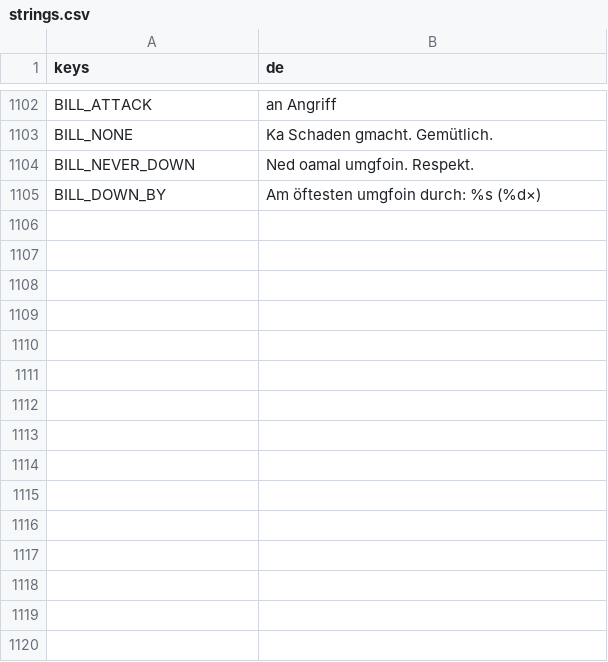
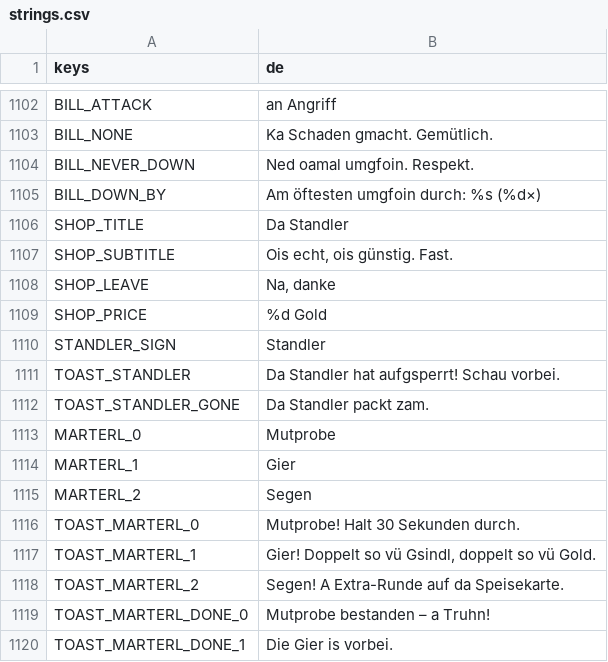
Before and after one commit to WiesnSims/Knoedlinger, a CSV file: i18n/strings.csv, drawn as a sheet; only a part is shown, gaps mark what is left out; the diff names each change by its address in the sheet, - before the commit and + after, or states it on an @@ line.

```diff
--- a/i18n/strings.csv
+++ b/i18n/strings.csv
+row 1106: SHOP_TITLE | Da Standler
+row 1107: SHOP_SUBTITLE | Ois echt, ois günstig. Fast.
+row 1108: SHOP_LEAVE | Na, danke
+row 1109: SHOP_PRICE | %d Gold
+row 1110: STANDLER_SIGN | Standler
+row 1111: TOAST_STANDLER | Da Standler hat aufgsperrt! Schau vorbei.
+row 1112: TOAST_STANDLER_GONE | Da Standler packt zam.
+row 1113: MARTERL_0 | Mutprobe
+row 1114: MARTERL_1 | Gier
+row 1115: MARTERL_2 | Segen
+row 1116: TOAST_MARTERL_0 | Mutprobe! Halt 30 Sekunden durch.
+row 1117: TOAST_MARTERL_1 | Gier! Doppelt so vü Gsindl, doppelt so vü Gold.
+row 1118: TOAST_MARTERL_2 | Segen! A Extra-Runde auf da Speisekarte.
+row 1119: TOAST_MARTERL_DONE_0 | Mutprobe bestanden – a Truhn!
+row 1120: TOAST_MARTERL_DONE_1 | Die Gier is vorbei.
```
Also changed, not shown: 15 other files.
